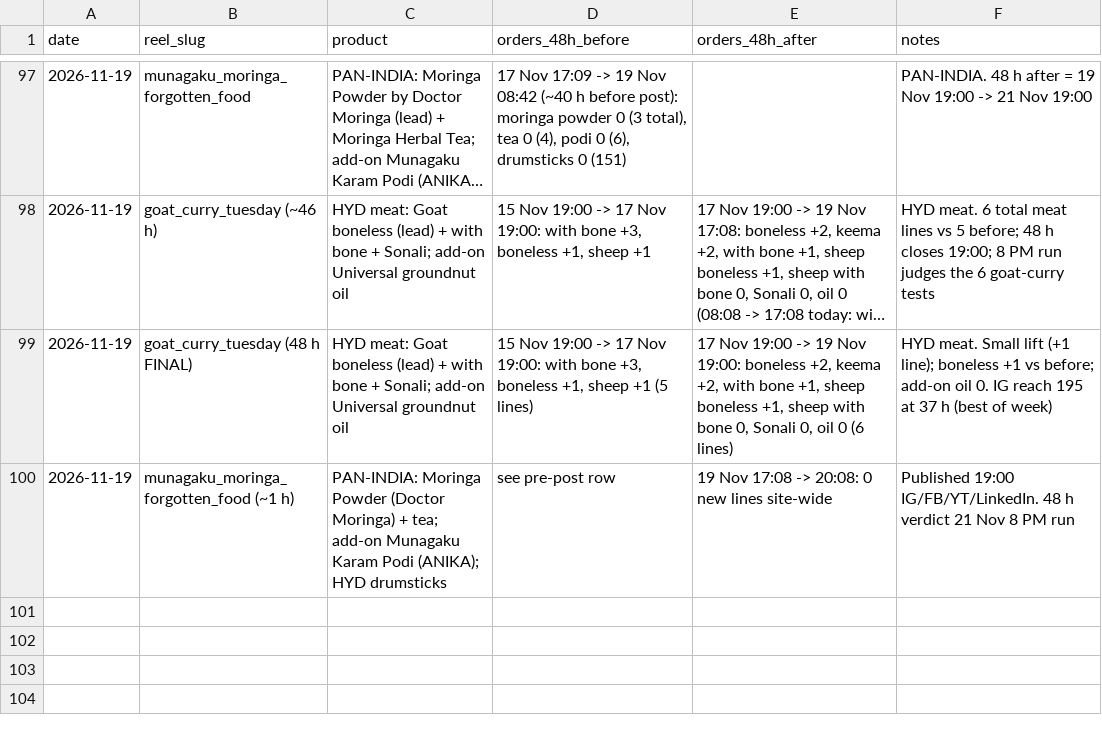
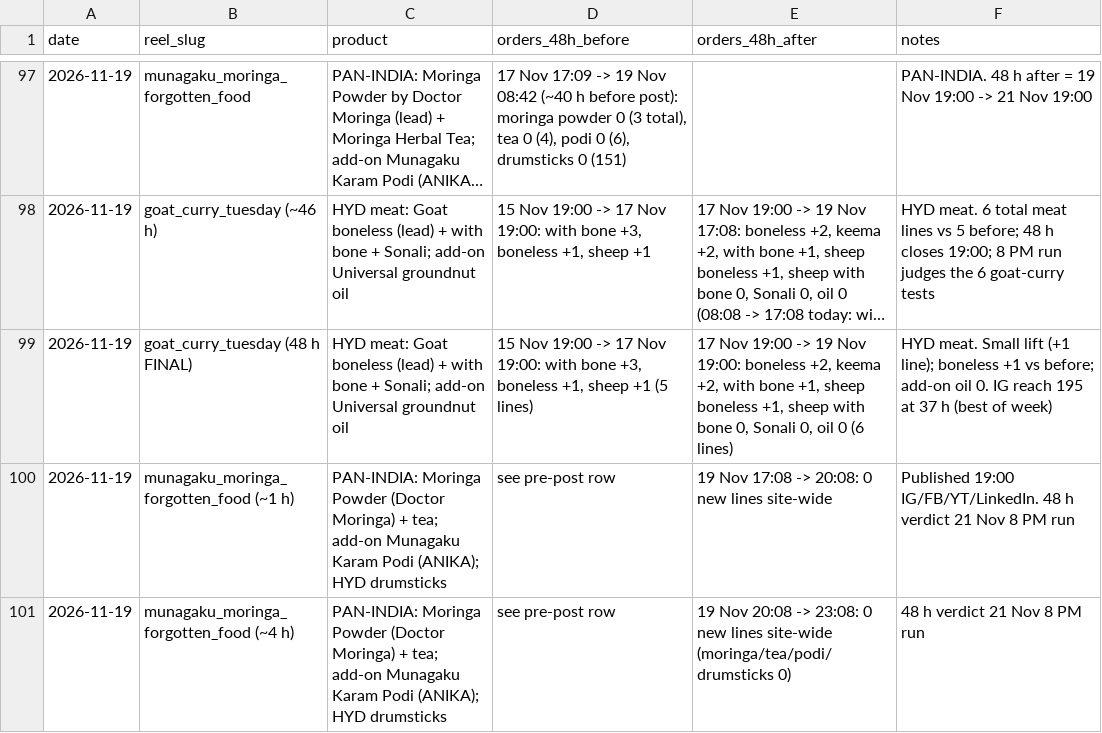
Before and after one commit to gjsgopi-dev/pureorganiczone-reels, a CSV file: insights/reel_sales.csv, drawn as a sheet; only a part is shown, gaps mark what is left out; long unchanged cells end in …; the diff names each change by its address in the sheet, - before the commit and + after, or states it on an @@ line.

```diff
--- a/insights/reel_sales.csv
+++ b/insights/reel_sales.csv
+row 101: 2026-11-19 | munagaku_moringa_forgotten_food (~4 h) | PAN-INDIA: Moringa Powder (Doctor Moringa) + tea; add-on Munagaku Karam Podi (ANIKA); HYD drumsticks | see pre-post row | 19 Nov 20:08 -> 23:08: 0 new lines site-wide (moringa/tea/podi/drumsticks 0) | 48 h verdict 21 Nov 8 PM run
```
Also changed, not shown: insights/hourly_metrics.csv, 2 other files.
